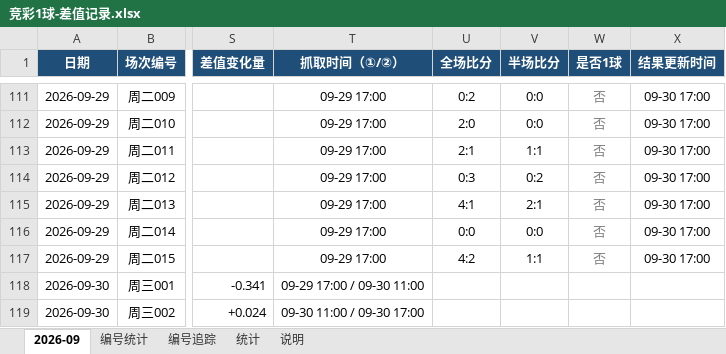
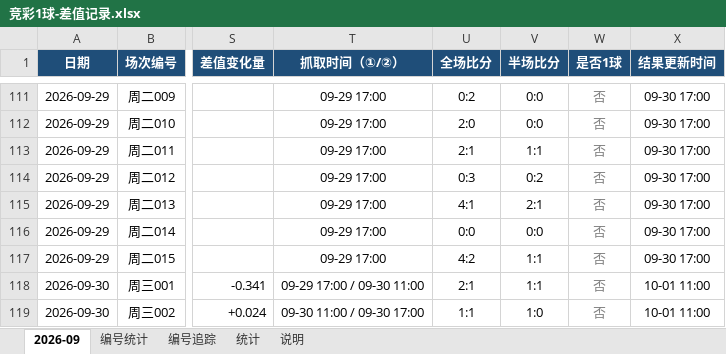
Before and after one commit to chuangyuyu/jingcai, an Excel workbook: docs/excel/竞彩1球-差值记录.xlsx, sheet 2026-09, drawn as a sheet; only a part is shown, gaps mark what is left out; values as stored, in another font and other column widths than the file's, no borders; the diff names each change by its address in the sheet, - before the commit and + after, or states it on an @@ line.

```diff
--- a/docs/excel/竞彩1球-差值记录.xlsx (sheet 2026-09)
+++ b/docs/excel/竞彩1球-差值记录.xlsx (sheet 2026-09)
-U118 (全场比分): (empty)
+U118 (全场比分): 2:1
-V118 (半场比分): (empty)
+V118 (半场比分): 1:1
-W118:W119 (是否1球): (empty)
+W118:W119 (是否1球): 否
-X118:X119 (结果更新时间): (empty)
+X118:X119 (结果更新时间): 10-01 11:00
-U119 (全场比分): (empty)
+U119 (全场比分): 1:1
-V119 (半场比分): (empty)
+V119 (半场比分): 1:0
```
Also changed, not shown: sheet 编号追踪, sheet 统计, sheet 编号统计, 4 other files.
